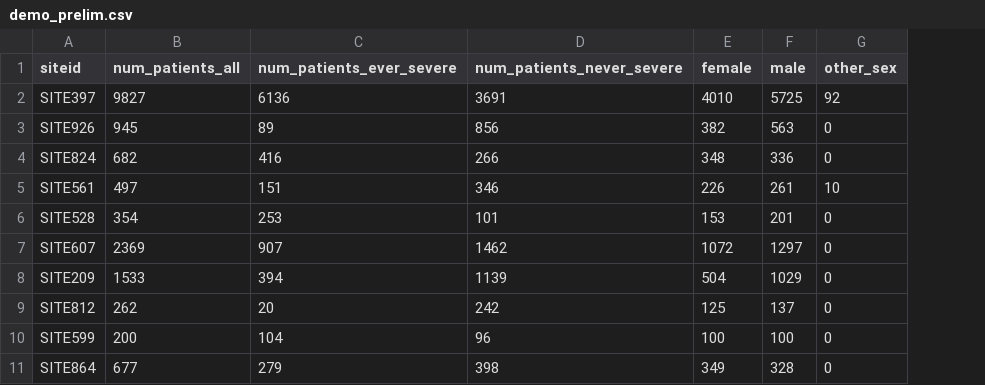
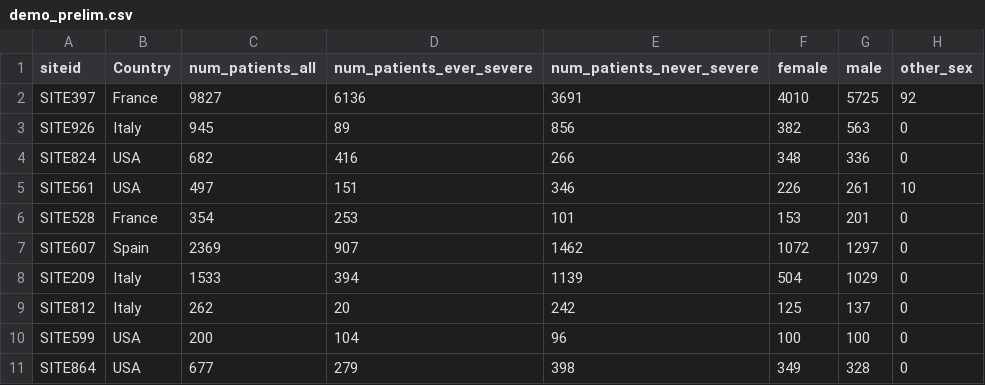
Before and after one commit to covidclinical/Phase1.1NeuroRCode, a CSV file: results/demo_prelim.csv, drawn as a sheet; only a part is shown; the diff names each change by its address in the sheet, - before the commit and + after, or states it on an @@ line.

```diff
--- a/results/demo_prelim.csv
+++ b/results/demo_prelim.csv
+column B (Country), rows 2-11: France | Italy | USA | USA | France | Spain | Italy | Italy | USA | USA
```
Also changed, not shown: results/demo_perc_prelim.csv.
